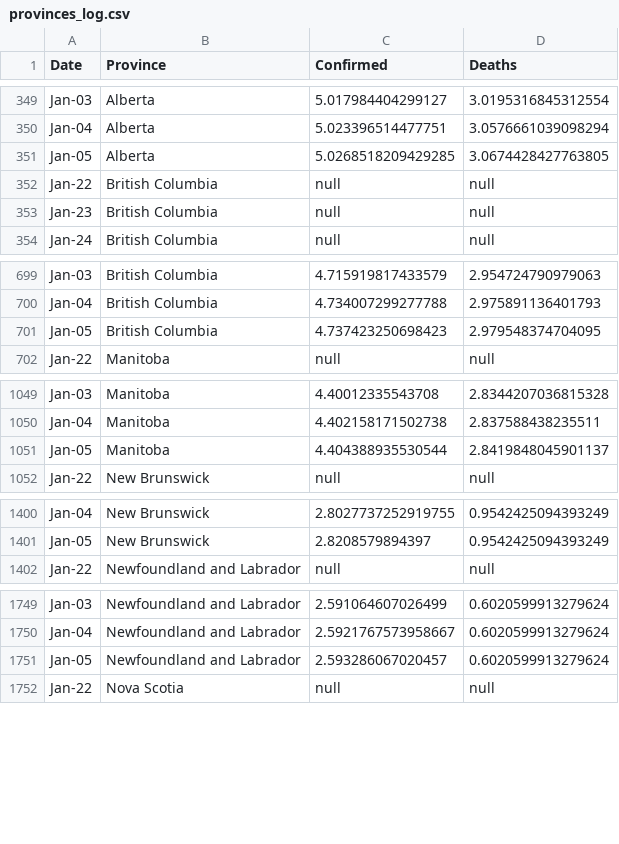
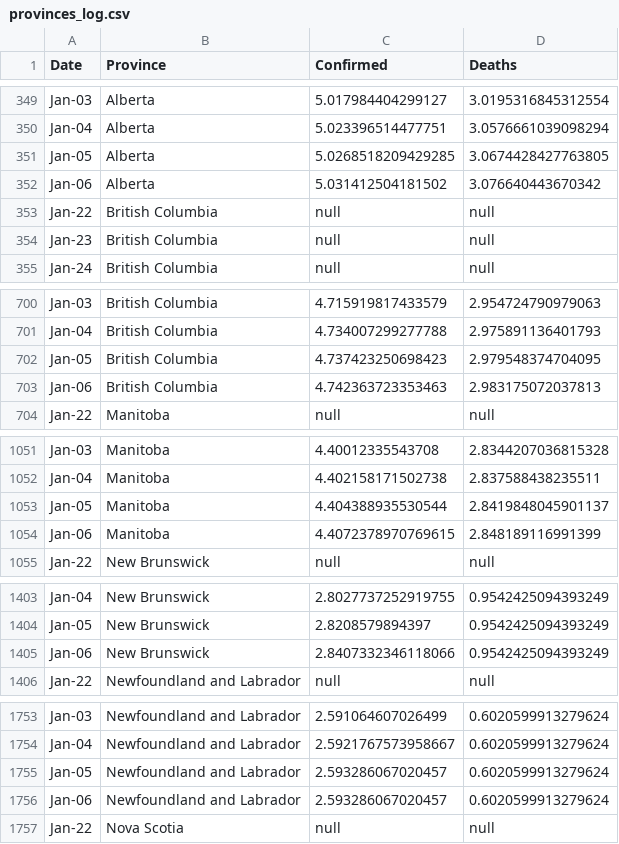
Before and after one commit to cdhoweinstitute/COVID-Canada, a CSV file: provinces_log.csv, drawn as a sheet; only a part is shown, gaps mark what is left out; the diff covers the shown part only; the diff names each change by its address in the sheet, - before the commit and + after, or states it on an @@ line.

```diff
--- a/provinces_log.csv
+++ b/provinces_log.csv
+row 352: Jan-06 | Alberta | 5.031412504181502 | 3.076640443670342
+row 703: Jan-06 | British Columbia | 4.742363723353463 | 2.983175072037813
+row 1054: Jan-06 | Manitoba | 4.4072378970769615 | 2.848189116991399
+row 1405: Jan-06 | New Brunswick | 2.8407332346118066 | 0.9542425094393249
+row 1756: Jan-06 | Newfoundland and Labrador | 2.593286067020457 | 0.6020599913279624
```
Also changed, not shown: 7 added rows elsewhere in this file, growth.csv, growth_log.csv, 2 other files.
